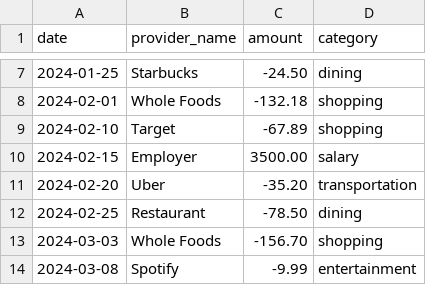
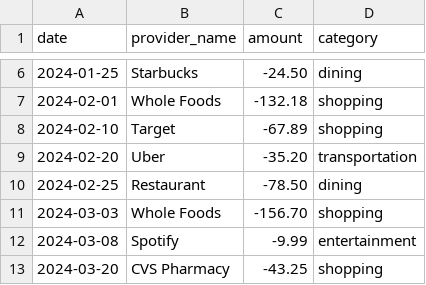
Before and after one commit to distil-labs/Distil-expenses, a CSV file: transactions.csv, drawn as a sheet; only a part is shown, gaps mark what is left out; the shorter side is filled out with more unchanged rows; the diff covers the shown part only; the diff names each change by its address in the sheet, - before the commit and + after, or states it on an @@ line.

```diff
--- a/transactions.csv
+++ b/transactions.csv
-row 10: 2024-02-15 | Employer | 3500.00 | salary
```
Also changed, not shown: 5 removed rows elsewhere in this file, 2 other files.
